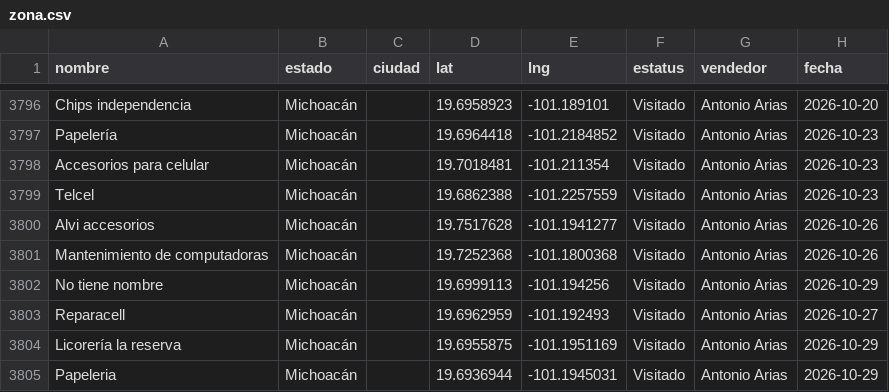
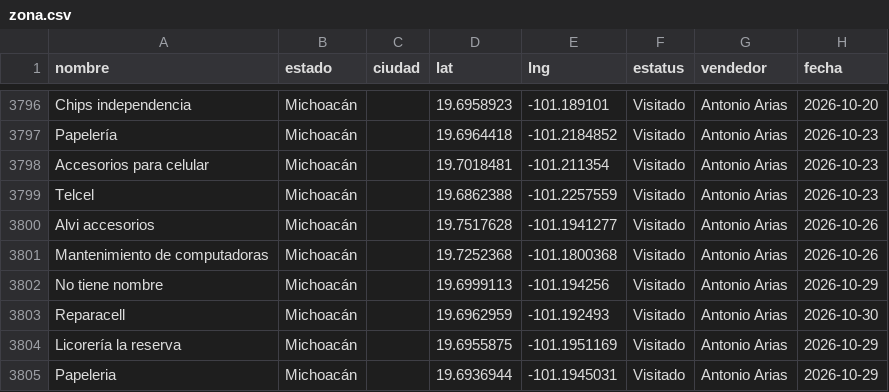
Before and after one commit to EduardoBandeliz/zona-eb, a CSV file: zona.csv, drawn as a sheet; only a part is shown, gaps mark what is left out.

Commit message:
zona.csv 30/Oct 16:37

```diff
--- a/zona.csv
+++ b/zona.csv
@@ -3802,3 +3802,3 @@ Mantenimiento de computadoras,Michoacán,,19.7252368,-101.1800368,Visitado,Anton
 No tiene nombre,Michoacán,,19.6999113,-101.194256,Visitado,Antonio Arias,2026-10-29
-Reparacell,Michoacán,,19.6962959,-101.192493,Visitado,Antonio Arias,2026-10-27
+Reparacell,Michoacán,,19.6962959,-101.192493,Visitado,Antonio Arias,2026-10-30
 Licorería la reserva,Michoacán,,19.6955875,-101.1951169,Visitado,Antonio Arias,2026-10-29
```
